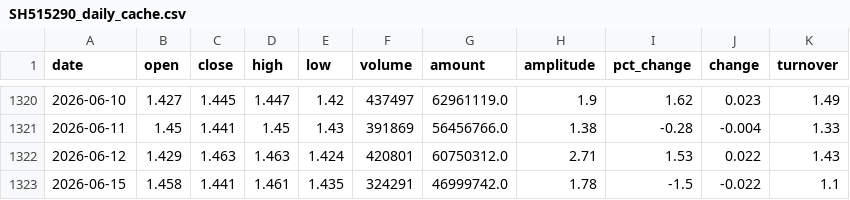
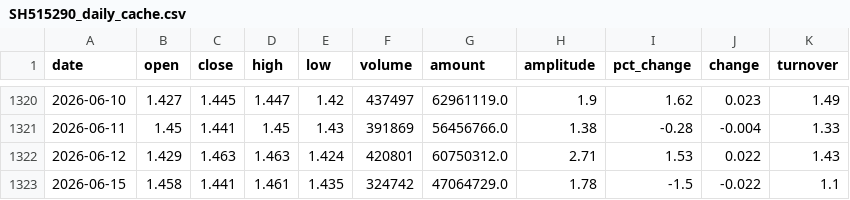
Before and after one commit to GordonZhou-TE/Quantitative-analysis, a CSV file: SH515290_daily_cache.csv, drawn as a sheet; only a part is shown, gaps mark what is left out.

Commit message:
Update SH515290_daily_cache.csv

```diff
--- a/SH515290_daily_cache.csv
+++ b/SH515290_daily_cache.csv
@@ -1322,2 +1322,2 @@
 2026-06-12,1.429,1.463,1.463,1.424,420801,60750312.0,2.71,1.53,0.022,1.43
-2026-06-15,1.458,1.441,1.461,1.435,324291,46999742.0,1.78,-1.5,-0.022,1.1
+2026-06-15,1.458,1.441,1.461,1.435,324742,47064729.0,1.78,-1.5,-0.022,1.1
```
